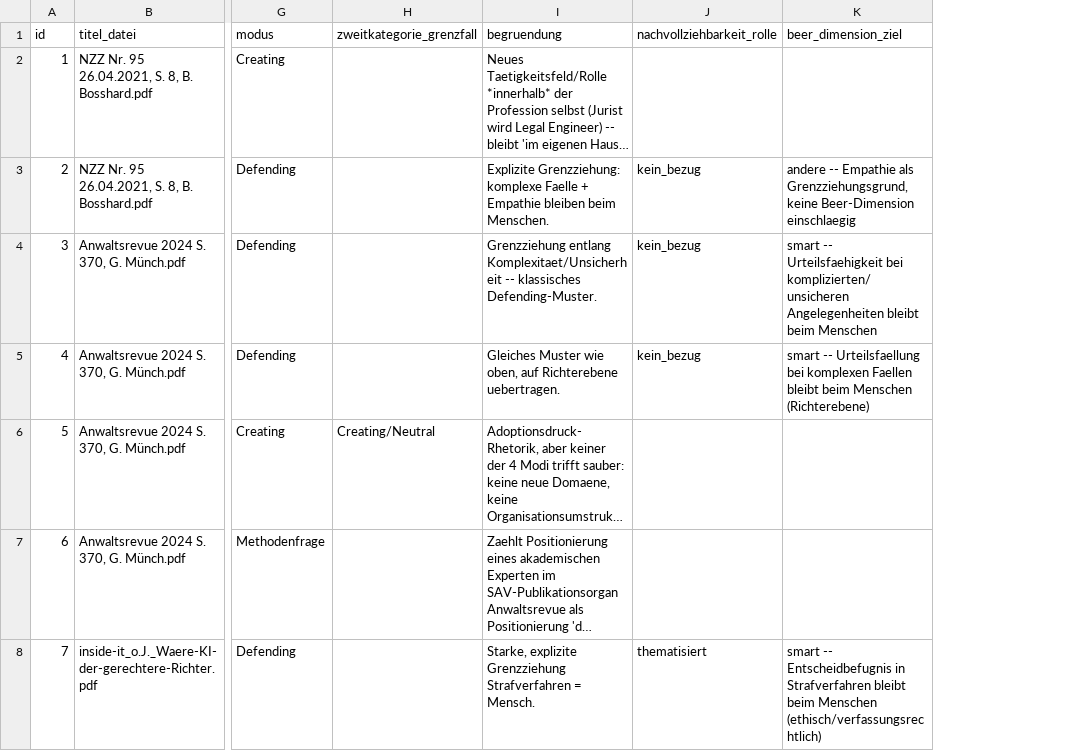
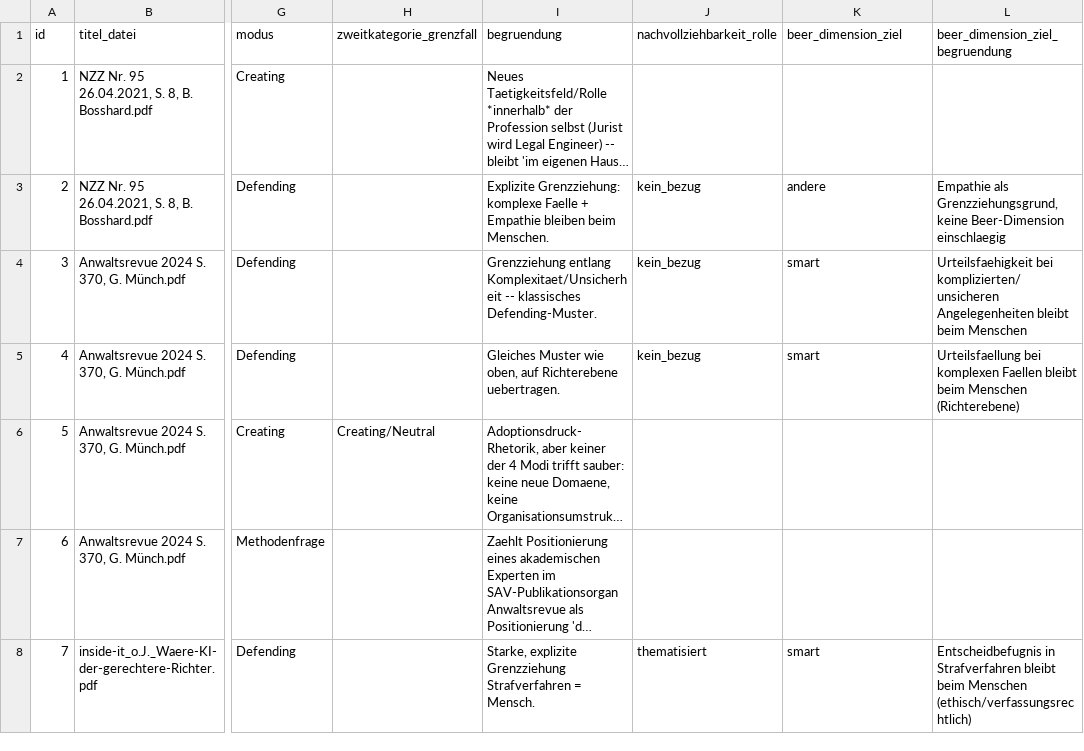
Before and after one commit to bernhardeymann/seminararbeit-ki-soziologie, a CSV file: daten/korpus2/Eymann_Kodiertabelle_Korpus2.csv, drawn as a sheet; only a part is shown, gaps mark what is left out; long unchanged cells end in …; the diff covers the shown part only; the diff names each change by its address in the sheet, - before the commit and + after, or states it on an @@ line.

Commit message:
Korpus 2: beer_dimension_ziel in Kategorie + Begründung aufgeteilt; Codebook für beide Kodiertabellen ergänzt

```diff
--- a/daten/korpus2/Eymann_Kodiertabelle_Korpus2.csv
+++ b/daten/korpus2/Eymann_Kodiertabelle_Korpus2.csv
+column L (beer_dimension_ziel_begruendung), rows 3-8: Empathie als Grenzziehungsgrund, keine Beer-Dimension einschlaegig | Urteilsfaehigkeit bei komplizierten/unsicheren Angelegenheiten bleibt beim Menschen | Urteilsfaellung bei komplexen Faellen bleibt beim Menschen (Richterebene) |  |  | Entscheidbefugnis in Strafverfahren bleibt beim Menschen (ethisch/verfassungsrechtlich)
-K3 (beer_dimension_ziel): andere -- Empathie als Grenzziehungsgrund, keine Beer-Dimension einschlaegig
+K3 (beer_dimension_ziel): andere
-K4 (beer_dimension_ziel): smart -- Urteilsfaehigkeit bei komplizierten/unsicheren Angelegenheiten bleibt beim Menschen
+K4 (beer_dimension_ziel): smart
-K5 (beer_dimension_ziel): smart -- Urteilsfaellung bei komplexen Faellen bleibt beim Menschen (Richterebene)
+K5 (beer_dimension_ziel): smart
-K8 (beer_dimension_ziel): smart -- Entscheidbefugnis in Strafverfahren bleibt beim Menschen (ethisch/verfassungsrechtlich)
+K8 (beer_dimension_ziel): smart
```
Also changed, not shown: 27 edited cells elsewhere in this file, 3 other files.
